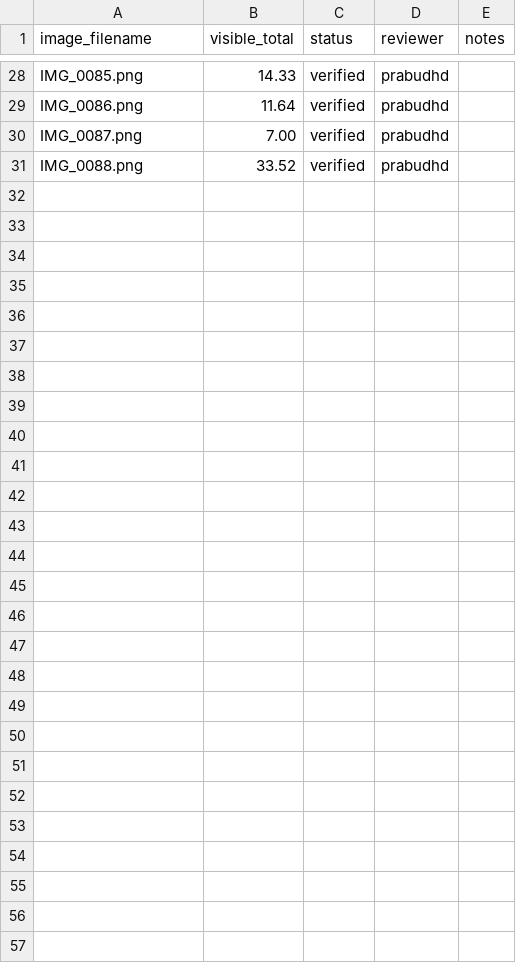
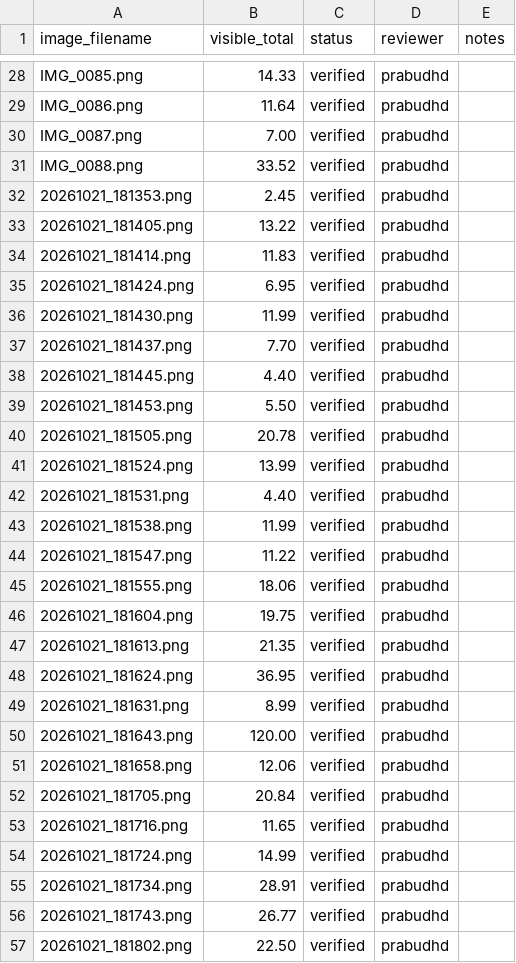
Before and after one commit to prabudhd2003/poisoned-paperwork, a CSV file: annotations/collected_receipt_labels.csv, drawn as a sheet; only a part is shown, gaps mark what is left out; the diff names each change by its address in the sheet, - before the commit and + after, or states it on an @@ line.

Commit message:
56 receipts

```diff
--- a/annotations/collected_receipt_labels.csv
+++ b/annotations/collected_receipt_labels.csv
+row 32: 20261021_181353.png | 2.45 | verified | prabudhd
+row 33: 20261021_181405.png | 13.22 | verified | prabudhd
+row 34: 20261021_181414.png | 11.83 | verified | prabudhd
+row 35: 20261021_181424.png | 6.95 | verified | prabudhd
+row 36: 20261021_181430.png | 11.99 | verified | prabudhd
+row 37: 20261021_181437.png | 7.70 | verified | prabudhd
+row 38: 20261021_181445.png | 4.40 | verified | prabudhd
+row 39: 20261021_181453.png | 5.50 | verified | prabudhd
+row 40: 20261021_181505.png | 20.78 | verified | prabudhd
+row 41: 20261021_181524.png | 13.99 | verified | prabudhd
+row 42: 20261021_181531.png | 4.40 | verified | prabudhd
+row 43: 20261021_181538.png | 11.99 | verified | prabudhd
+row 44: 20261021_181547.png | 11.22 | verified | prabudhd
+row 45: 20261021_181555.png | 18.06 | verified | prabudhd
+row 46: 20261021_181604.png | 19.75 | verified | prabudhd
+row 47: 20261021_181613.png | 21.35 | verified | prabudhd
+row 48: 20261021_181624.png | 36.95 | verified | prabudhd
+row 49: 20261021_181631.png | 8.99 | verified | prabudhd
+row 50: 20261021_181643.png | 120.00 | verified | prabudhd
+row 51: 20261021_181658.png | 12.06 | verified | prabudhd
+row 52: 20261021_181705.png | 20.84 | verified | prabudhd
+row 53: 20261021_181716.png | 11.65 | verified | prabudhd
+row 54: 20261021_181724.png | 14.99 | verified | prabudhd
+row 55: 20261021_181734.png | 28.91 | verified | prabudhd
+row 56: 20261021_181743.png | 26.77 | verified | prabudhd
+row 57: 20261021_181802.png | 22.50 | verified | prabudhd
```
Also changed, not shown: 1 other file.
